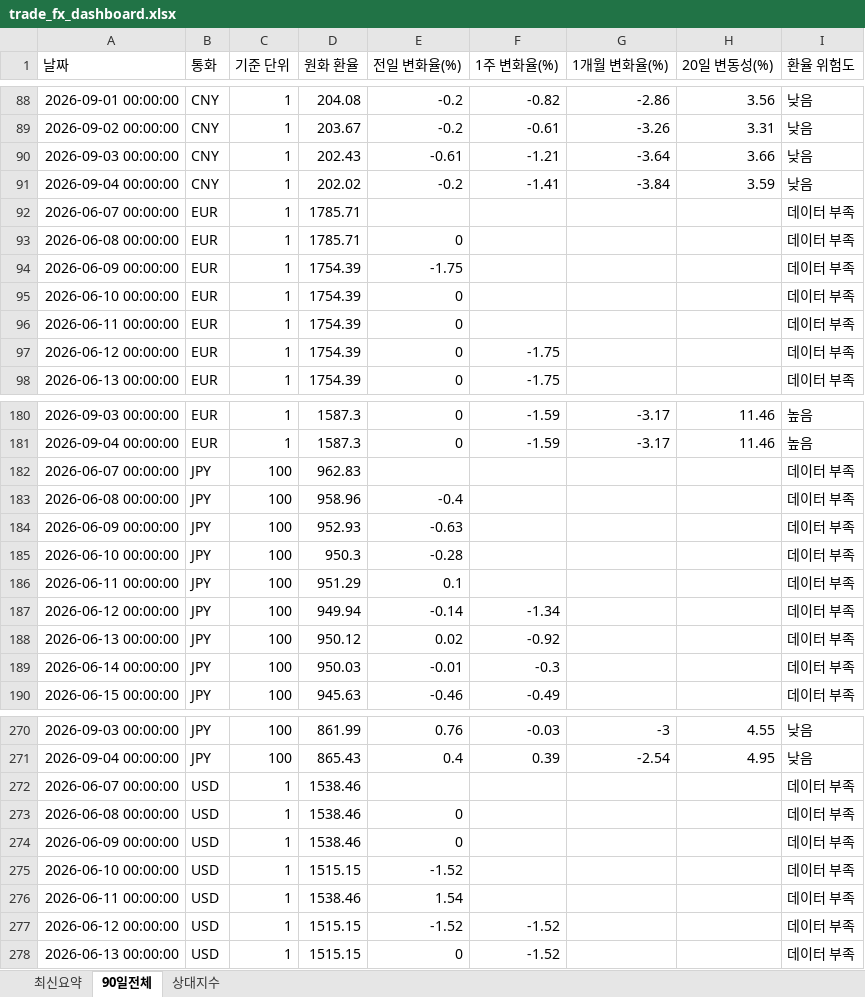
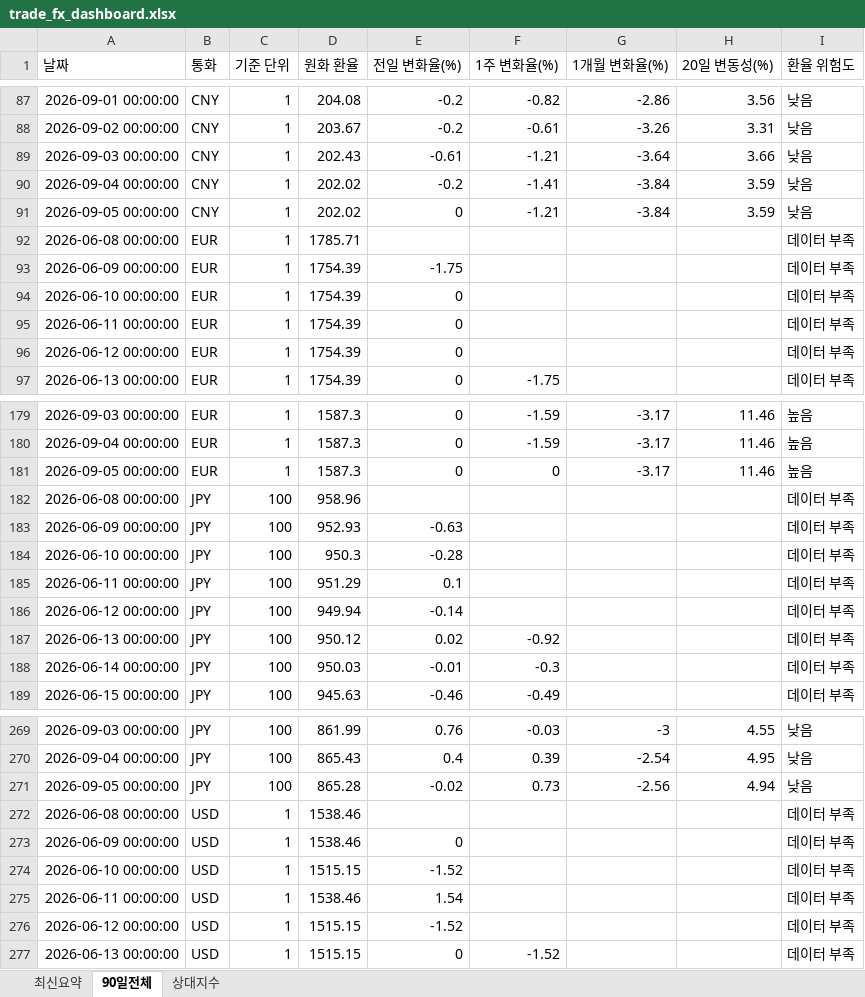
Before and after one commit to wnsdnjs867-svg/4-, an Excel workbook: trade_fx_dashboard.xlsx, sheet 90일전체, drawn as a sheet; only a part is shown, gaps mark what is left out; values as stored, in another font and other column widths than the file's, no borders; removed rows and columns are numbered as before the commit, all else as after; the diff covers the shown part only; the diff names each change by its address in the sheet, - before the commit and + after, or states it on an @@ line.

```diff
--- a/trade_fx_dashboard.xlsx (sheet 90일전체)
+++ b/trade_fx_dashboard.xlsx (sheet 90일전체)
-row 92: 2026-06-07 00:00:00 | EUR | 1 | 1785.71 |  |  |  |  | 데이터 부족
+row 91: 2026-09-05 00:00:00 | CNY | 1 | 202.02 | 0 | -1.21 | -3.84 | 3.59 | 낮음
-E92 (전일 변화율(%)): 0
+E92 (전일 변화율(%)): (empty)
-F96 (1주 변화율(%)): -1.75
+F96 (1주 변화율(%)): (empty)
-row 182: 2026-06-07 00:00:00 | JPY | 100 | 962.83 |  |  |  |  | 데이터 부족
+row 181: 2026-09-05 00:00:00 | EUR | 1 | 1587.3 | 0 | 0 | -3.17 | 11.46 | 높음
-E182 (전일 변화율(%)): -0.4
+E182 (전일 변화율(%)): (empty)
-F186 (1주 변화율(%)): -1.34
+F186 (1주 변화율(%)): (empty)
-row 272: 2026-06-07 00:00:00 | USD | 1 | 1538.46 |  |  |  |  | 데이터 부족
+row 271: 2026-09-05 00:00:00 | JPY | 100 | 865.28 | -0.02 | 0.73 | -2.56 | 4.94 | 낮음
-E272 (전일 변화율(%)): 0
+E272 (전일 변화율(%)): (empty)
-F276 (1주 변화율(%)): -1.52
+F276 (1주 변화율(%)): (empty)
```
Also changed, not shown: 1 added row, 1 removed row and 14 edited cells elsewhere in this sheet, sheet 상대지수, sheet 최신요약, 1 other file.
